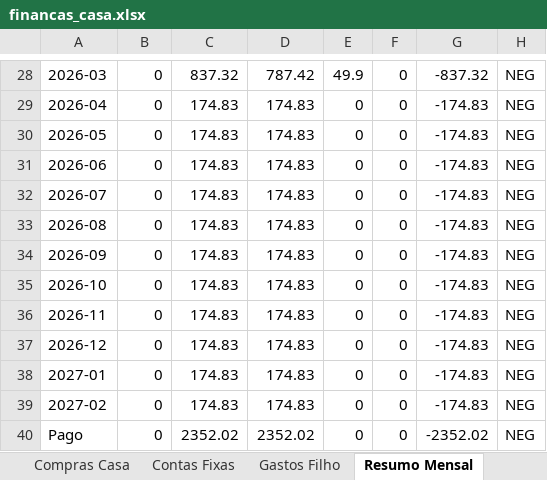
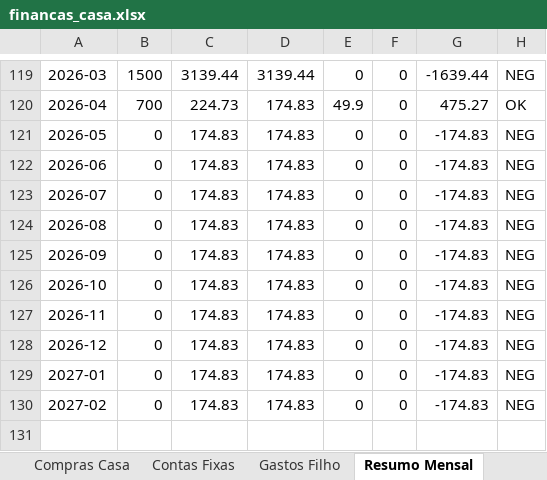
Before and after one commit to wilkerbruno/nosso_lar_financas, an Excel workbook: financas_casa.xlsx, sheet Resumo Mensal, drawn as a sheet; only a part is shown, gaps mark what is left out; values as stored, in another font and other column widths than the file's, no borders; removed rows and columns are numbered as before the commit, all else as after; the diff covers the shown part only; the diff names each change by its address in the sheet, - before the commit and + after, or states it on an @@ line.

```diff
--- a/financas_casa.xlsx (sheet Resumo Mensal)
+++ b/financas_casa.xlsx (sheet Resumo Mensal)
-B119: 0
+B119: 1500
-C119: 837.32
+C119: 3139.44
-D119: 787.42
+D119: 3139.44
-E119: 49.9
+E119: 0
-G119: -837.32
+G119: -1639.44
-B120: 0
+B120: 700
-C120: 174.83
+C120: 224.73
-E120: 0
+E120: 49.9
-G120: -174.83
+G120: 475.27
-H120: NEG
+H120: OK
-row 40: Pago | 0 | 2352.02 | 2352.02 | 0 | 0 | -2352.02 | NEG
```
Also changed, not shown: 91 added rows elsewhere in this sheet, sheet Compras Casa, sheet Transações, sheet Contas Fixas, 3 other files.
